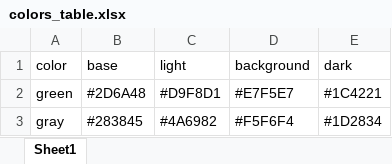
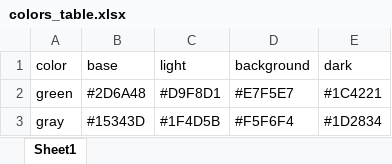
Before and after one commit to vincentbagilet/mediocrethemes, an Excel workbook: inst/data-raw/colors_table.xlsx, sheet Sheet1, drawn as a sheet; values as stored, in another font and other column widths than the file's, no borders; the diff names each change by its address in the sheet, - before the commit and + after, or states it on an @@ line.

```diff
--- a/inst/data-raw/colors_table.xlsx (sheet Sheet1)
+++ b/inst/data-raw/colors_table.xlsx (sheet Sheet1)
-B3 (base): #283845
+B3 (base): #15343D
-C3 (light): #4A6982
+C3 (light): #1F4D5B
```
Also changed, not shown: 14 other files.
